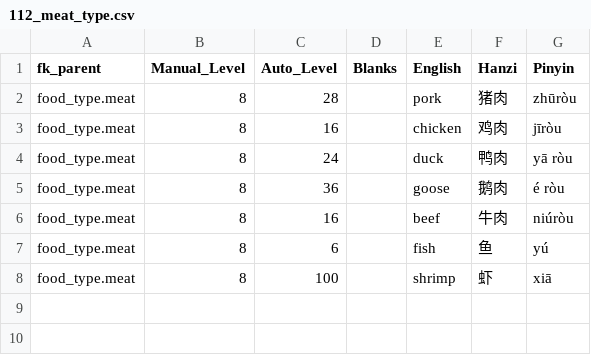
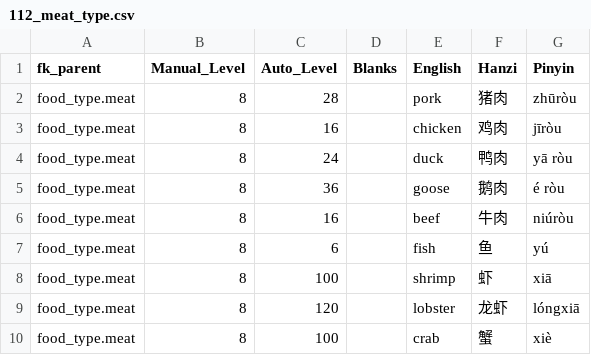
Before and after one commit to JasonFaas/mandarin-translations-sql-creation, a CSV file: data_raw/output/112_meat_type.csv, drawn as a sheet.

```diff
--- a/data_raw/output/112_meat_type.csv
+++ b/data_raw/output/112_meat_type.csv
@@ -8 +8,3 @@ food_type.meat,8,6,,fish,鱼,yú
 food_type.meat,8,100,,shrimp,虾,xiā
+food_type.meat,8,120,,lobster,龙虾,lóngxiā
+food_type.meat,8,100,,crab,蟹,xiè
```
Also changed, not shown: data_raw/output/111_food.csv, data_raw/output/113_drink_type.csv, 1 other file.
